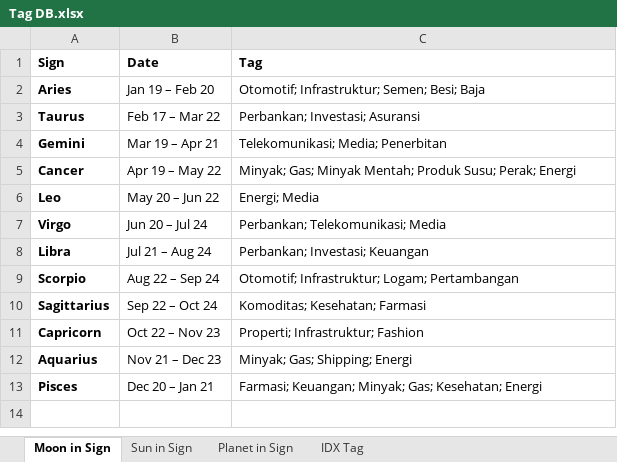
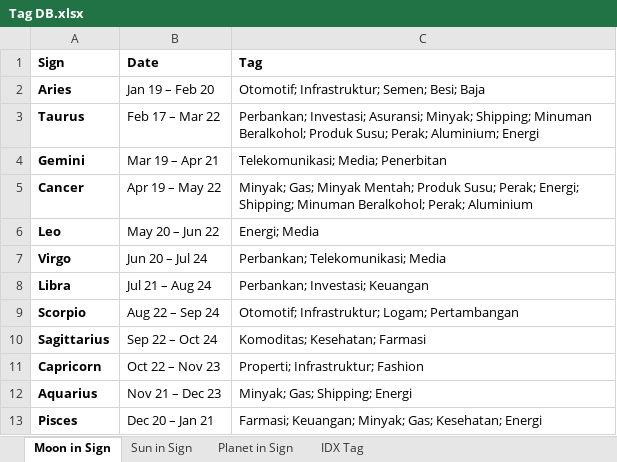
Before and after one commit to VoltXCIV/ChronoGaze, an Excel workbook: Tag DB.xlsx, sheet Moon in Sign, drawn as a sheet; values as stored, in another font and other column widths than the file's, no borders; the diff names each change by its address in the sheet, - before the commit and + after, or states it on an @@ line.

```diff
--- a/Tag DB.xlsx (sheet Moon in Sign)
+++ b/Tag DB.xlsx (sheet Moon in Sign)
-C3 (Tag): Perbankan; Investasi; Asuransi
+C3 (Tag): Perbankan; Investasi; Asuransi; Minyak; Shipping; Minuman Beralkohol; Produk Susu; Perak; Aluminium; Energi
-C5 (Tag): …Susu; Perak; Energi
+C5 (Tag): …Susu; Perak; Energi; Shipping; Minuman Beralkohol; Perak; Aluminium
```
Also changed, not shown: sheet Planet in Sign, 1 other file.
